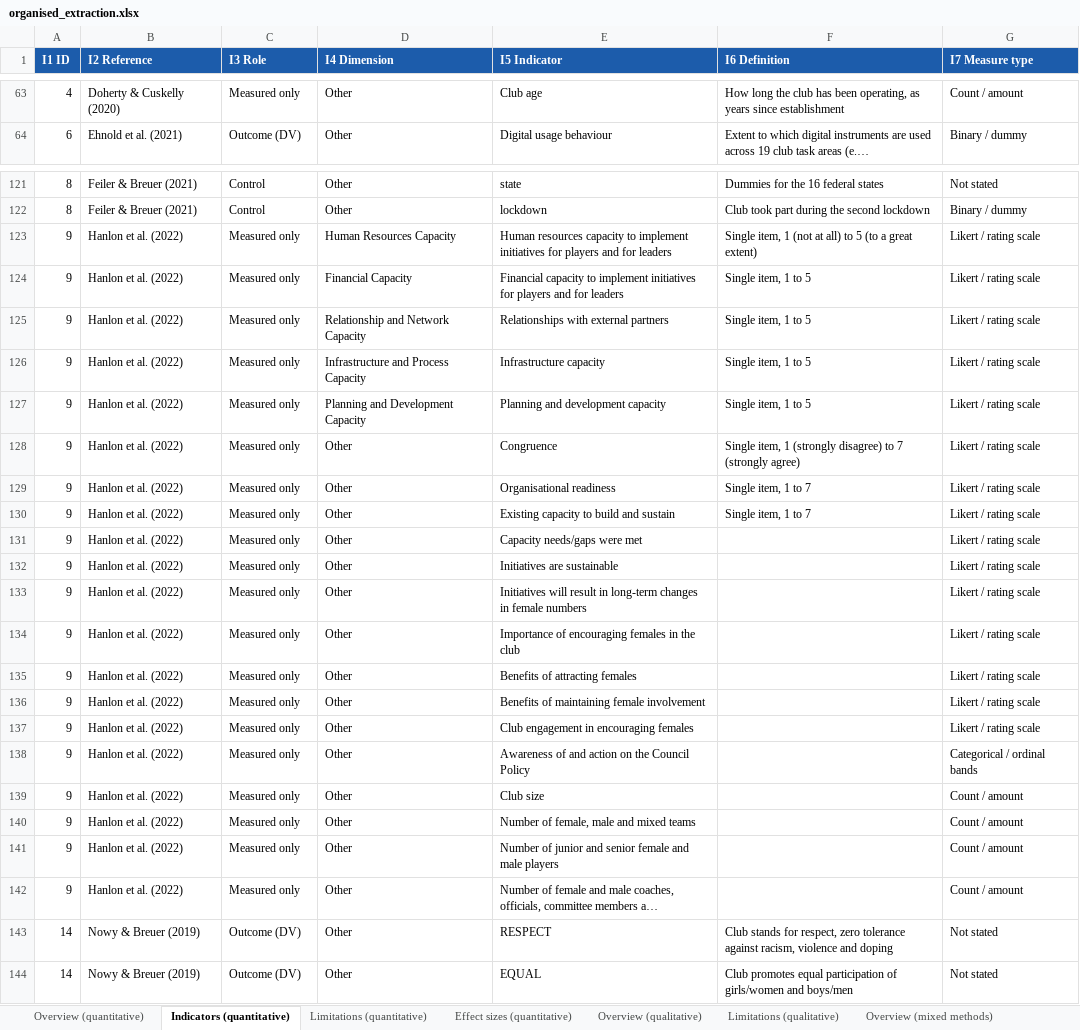
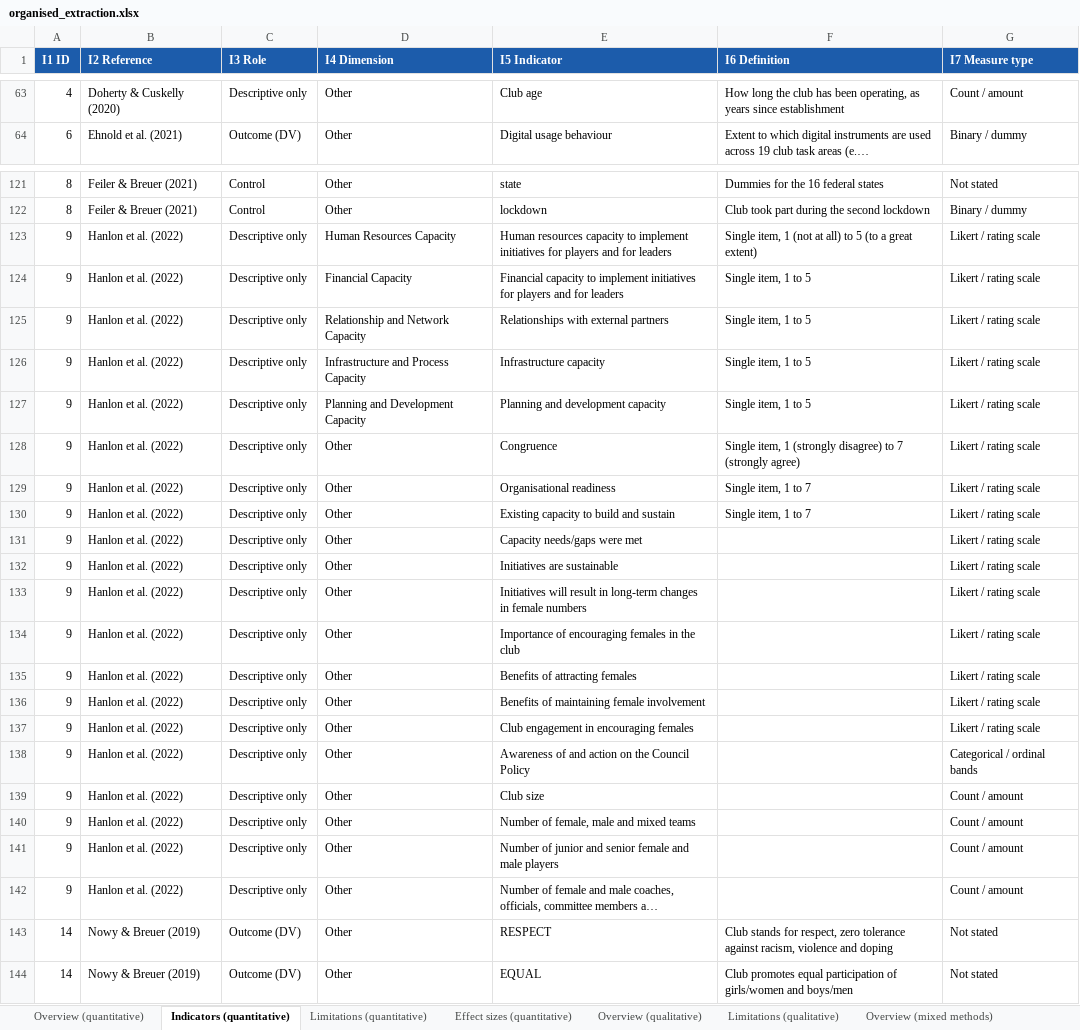
Before and after one commit to sinankprn/sys, an Excel workbook: organised_extraction.xlsx, sheet Indicators (quantitative), drawn as a sheet; only a part is shown, gaps mark what is left out; long unchanged cells end in …; values as stored, in another font and other column widths than the file's, no borders; the diff covers the shown part only; the diff names each change by its address in the sheet, - before the commit and + after, or states it on an @@ line.

```diff
--- a/organised_extraction.xlsx (sheet Indicators (quantitative))
+++ b/organised_extraction.xlsx (sheet Indicators (quantitative))
-C63 (I3 Role): Measured only
+C63 (I3 Role): Descriptive only
-C123:C142 (I3 Role): Measured only
+C123:C142 (I3 Role): Descriptive only
```
Also changed, not shown: 43 edited cells elsewhere in this sheet, sinanverification/verification_log.xlsx, 4 other files.
